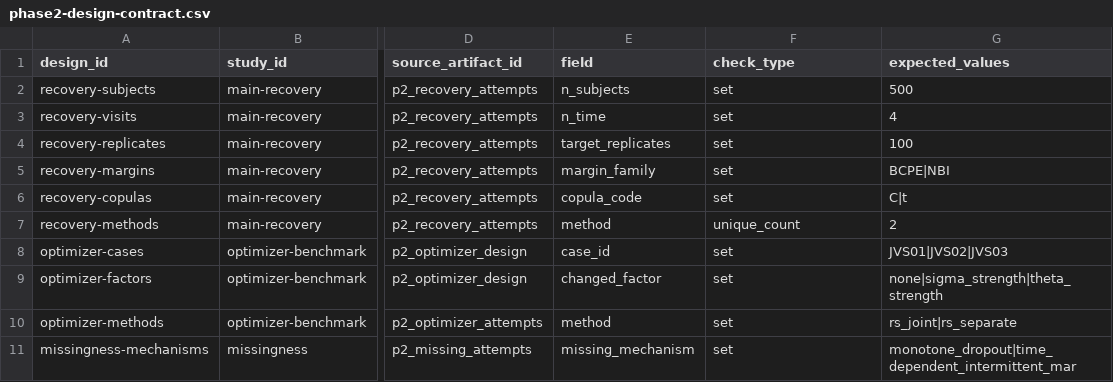
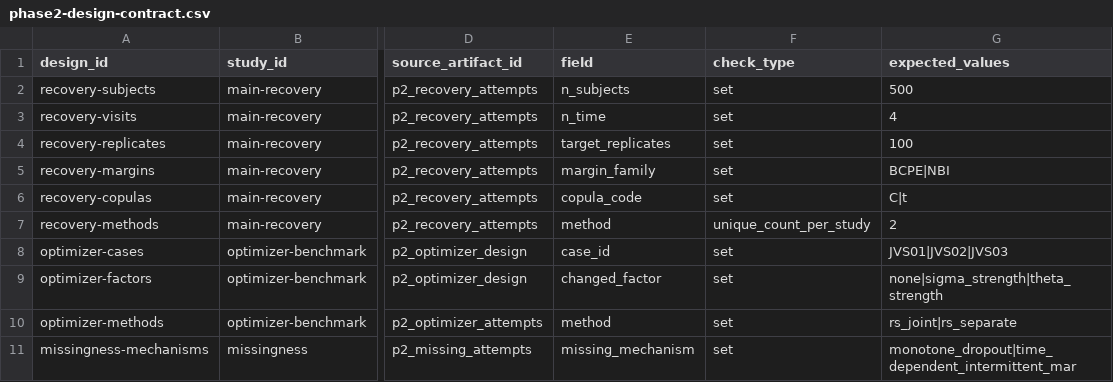
Before and after one commit to ahibbert/gamlss.longitudinal, a CSV file: paper/phase2-design-contract.csv, drawn as a sheet; only a part is shown, gaps mark what is left out; the diff names each change by its address in the sheet, - before the commit and + after, or states it on an @@ line.

Commit message:
Fix Phase 2 claim evidence lifecycle

```diff
--- a/paper/phase2-design-contract.csv
+++ b/paper/phase2-design-contract.csv
-F7 (check_type): unique_count
+F7 (check_type): unique_count_per_study
```
Also changed, not shown: 3 other files.
